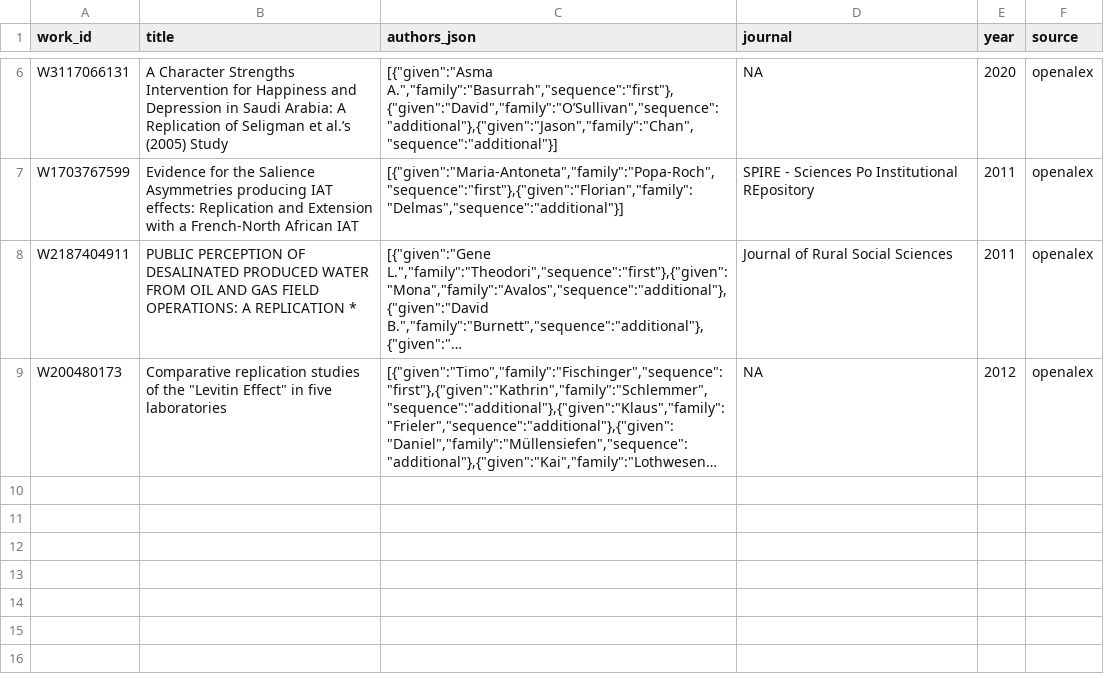
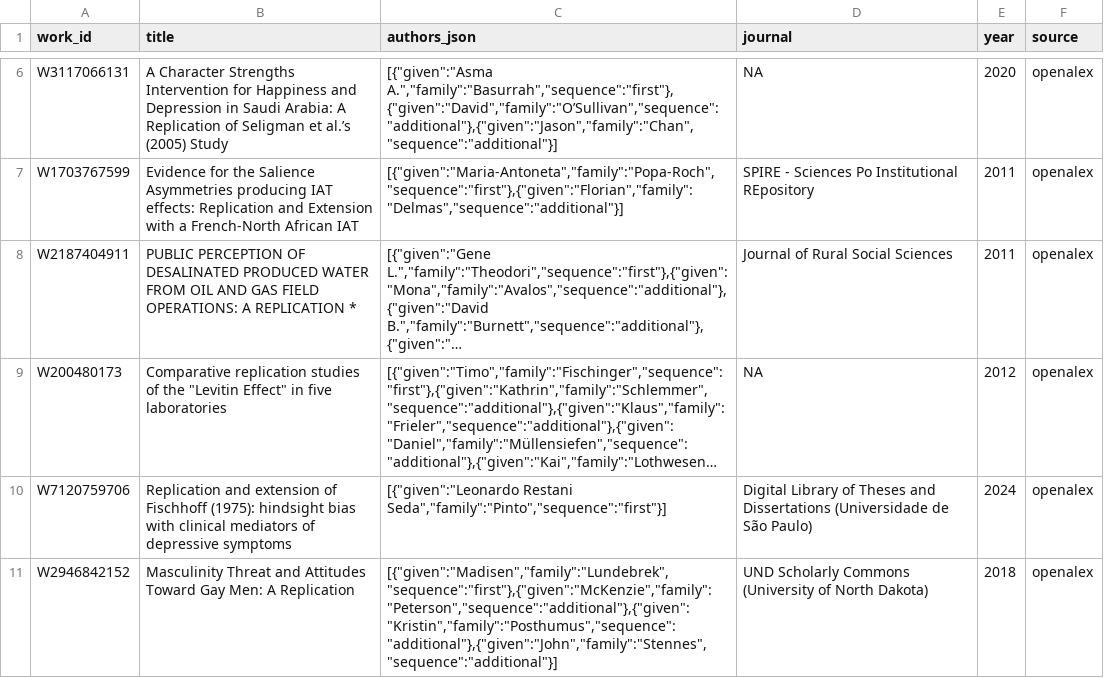
Before and after one commit to forrtproject/fred-data, a CSV file: cache/openalex_work_fields.csv, drawn as a sheet; only a part is shown, gaps mark what is left out; long unchanged cells end in …; the diff names each change by its address in the sheet, - before the commit and + after, or states it on an @@ line.

```diff
--- a/cache/openalex_work_fields.csv
+++ b/cache/openalex_work_fields.csv
+row 10: W7120759706 | Replication and extension of Fischhoff (1975): hindsight bias with clinical mediators of depressive symptoms | [{"given":"Leonardo Restani Seda","family":"Pinto","sequence":"first"}] | Digital Library of Theses and Dissertations (Universidade de São Paulo) | 2024 | openalex
+row 11: W2946842152 | Masculinity Threat and Attitudes Toward Gay Men: A Replication | [{"given":"Madisen","family":"Lundebrek","sequence":"first"},{"given":"McKenzie","family":"Peterson","sequence":"additional"},{"given":"Kristin","family":"Posthumus","sequence":"additional"},{"given":"John","family":"Stennes","sequence":"additional"}] | UND Scholarly Commons (University of North Dakota) | 2018 | openalex
```
Also changed, not shown: 2 other files.
